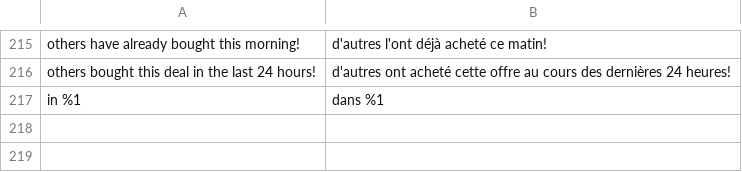
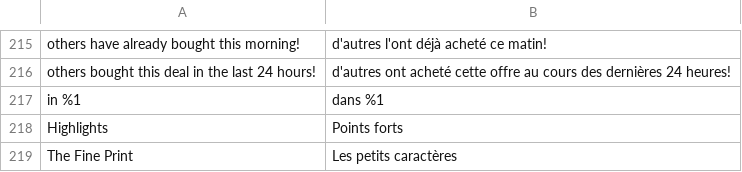
Before and after one commit to mobally/WOWCHER, a CSV file: app/design/frontend/wowcher/default/i18n/fr_BE.csv, drawn as a sheet; only a part is shown, gaps mark what is left out; the diff names each change by its address in the sheet, - before the commit and + after, or states it on an @@ line.

Commit message:
update changes on translation file like highlights words

```diff
--- a/app/design/frontend/wowcher/default/i18n/fr_BE.csv
+++ b/app/design/frontend/wowcher/default/i18n/fr_BE.csv
+row 218: Highlights | Points forts
+row 219: The Fine Print | Les petits caractères
```
Also changed, not shown: app/design/frontend/wowcher/default/i18n/es_ES.csv, app/design/frontend/wowcher/default/i18n/pl_PL.csv.
